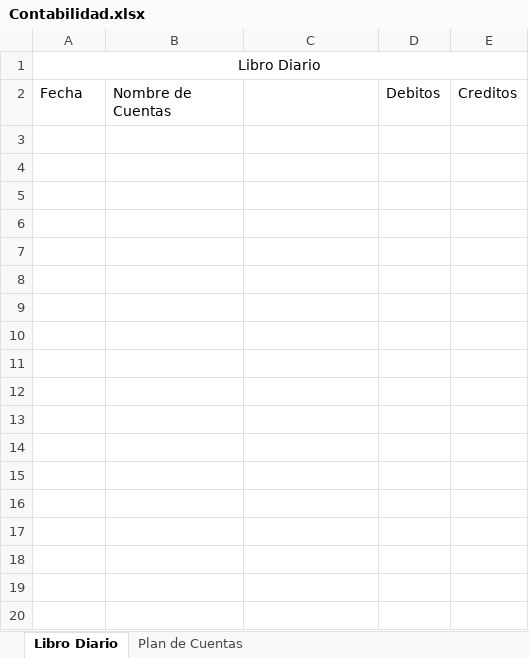
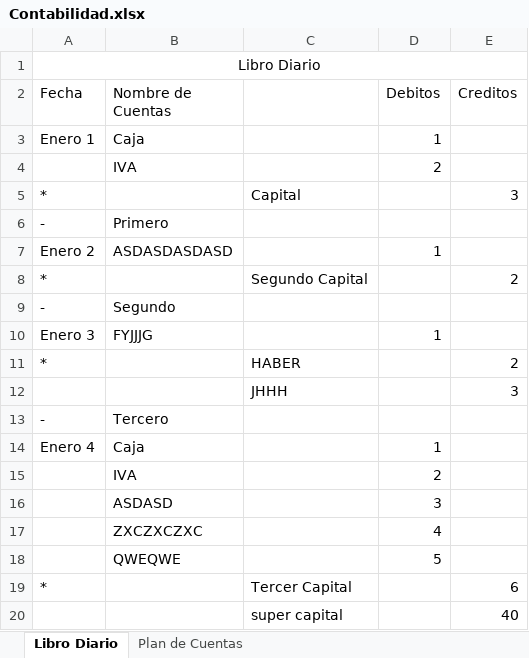
Before and after one commit to JamesJose7/Programa-Contable, an Excel workbook: Contabilidad.xlsx, sheet Libro Diario, drawn as a sheet; only a part is shown; values as stored, in another font and other column widths than the file's, no borders; charts and pictures not drawn; the diff covers the shown part only; the diff names each change by its address in the sheet, - before the commit and + after, or states it on an @@ line.

```diff
--- a/Contabilidad.xlsx (sheet Libro Diario)
+++ b/Contabilidad.xlsx (sheet Libro Diario)
+row 3: Enero 1 | Caja |  | 1
+row 4:  | IVA |  | 2
+row 5: * |  | Capital |  | 3
+row 6: - | Primero
+row 7: Enero 2 | ASDASDASDASD |  | 1
+row 8: * |  | Segundo Capital |  | 2
+row 9: - | Segundo
+row 10: Enero 3 | FYJJJG |  | 1
+row 11: * |  | HABER |  | 2
+row 12:  |  | JHHH |  | 3
+row 13: - | Tercero
+row 14: Enero 4 | Caja |  | 1
+row 15:  | IVA |  | 2
+row 16:  | ASDASD |  | 3
+row 17:  | ZXCZXCZXC |  | 4
+row 18:  | QWEQWE |  | 5
+row 19: * |  | Tercer Capital |  | 6
+row 20:  |  | super capital |  | 40
```
Also changed, not shown: 17 added rows elsewhere in this sheet, sheet Plan de Cuentas, charts or pictures, 2 other files.
